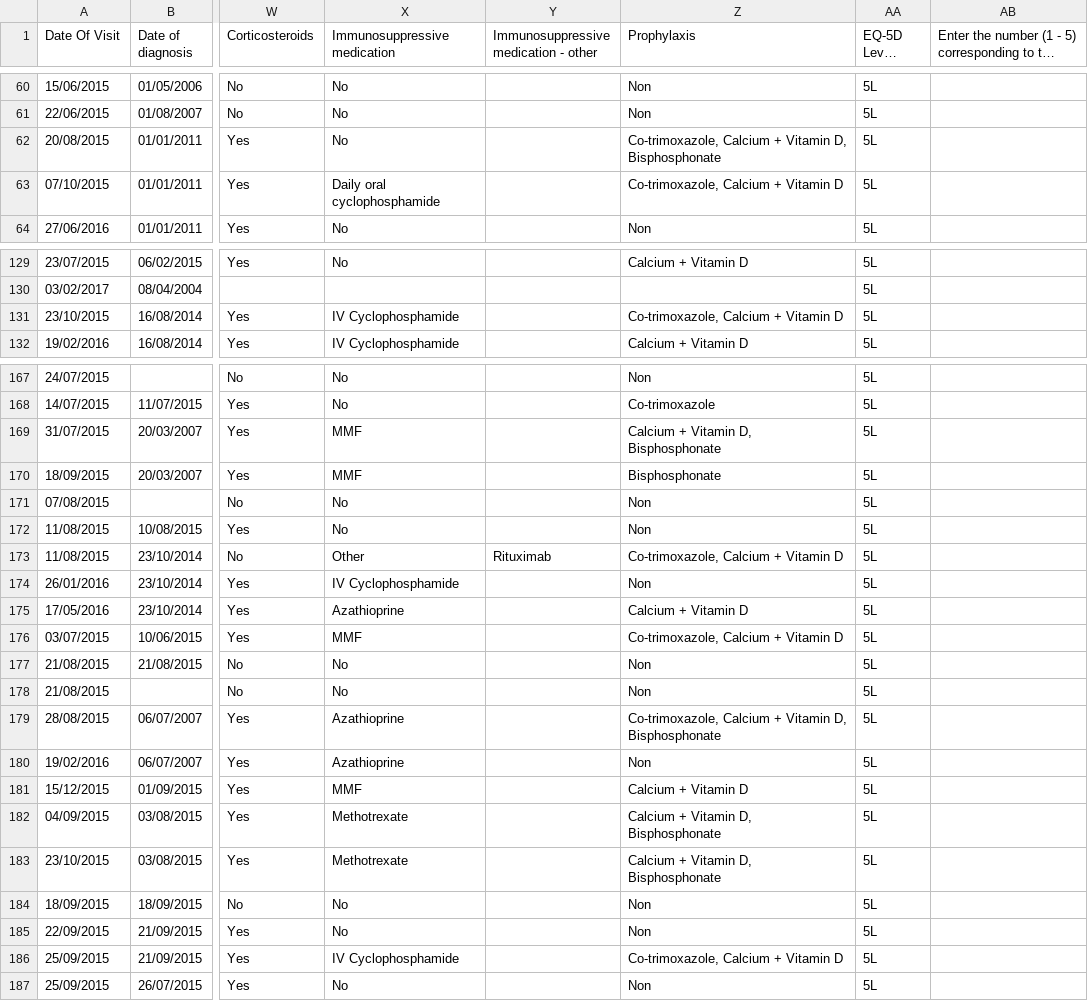
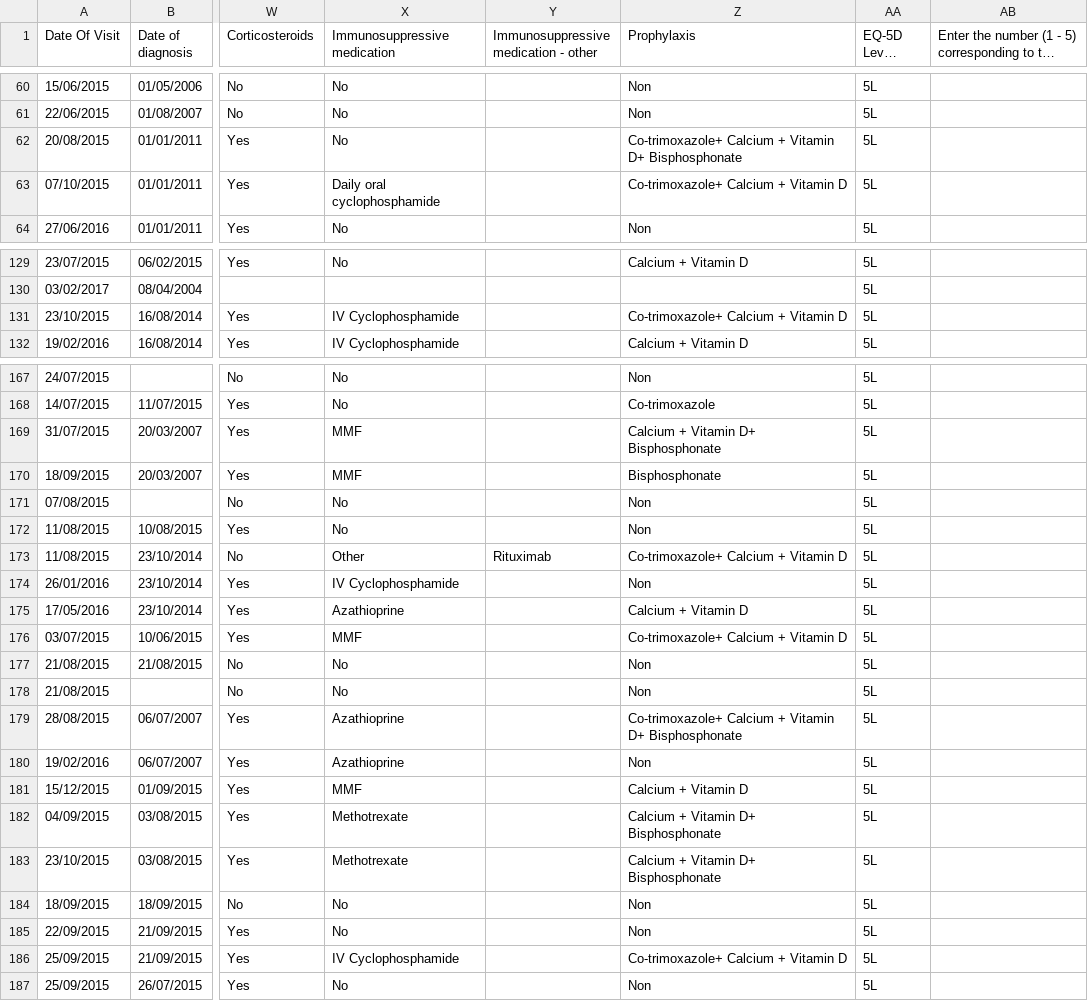
Before and after one commit to scolardf/CS3013-autoimmune-database, a CSV file: EQ5Dcsv.csv, drawn as a sheet; only a part is shown, gaps mark what is left out; long unchanged cells end in …; the diff covers the shown part only; the diff names each change by its address in the sheet, - before the commit and + after, or states it on an @@ line.

```diff
--- a/EQ5Dcsv.csv
+++ b/EQ5Dcsv.csv
-Z62 (Prophylaxis): Co-trimoxazole, Calcium + Vitamin D, Bisphosphonate
+Z62 (Prophylaxis): Co-trimoxazole+ Calcium + Vitamin D+ Bisphosphonate
-Z63 (Prophylaxis): Co-trimoxazole, Calcium + Vitamin D
+Z63 (Prophylaxis): Co-trimoxazole+ Calcium + Vitamin D
-Z131 (Prophylaxis): Co-trimoxazole, Calcium + Vitamin D
+Z131 (Prophylaxis): Co-trimoxazole+ Calcium + Vitamin D
-Z169 (Prophylaxis): Calcium + Vitamin D, Bisphosphonate
+Z169 (Prophylaxis): Calcium + Vitamin D+ Bisphosphonate
-Z173 (Prophylaxis): Co-trimoxazole, Calcium + Vitamin D
+Z173 (Prophylaxis): Co-trimoxazole+ Calcium + Vitamin D
-Z176 (Prophylaxis): Co-trimoxazole, Calcium + Vitamin D
+Z176 (Prophylaxis): Co-trimoxazole+ Calcium + Vitamin D
-Z179 (Prophylaxis): Co-trimoxazole, Calcium + Vitamin D, Bisphosphonate
+Z179 (Prophylaxis): Co-trimoxazole+ Calcium + Vitamin D+ Bisphosphonate
-Z182:Z183 (Prophylaxis): Calcium + Vitamin D, Bisphosphonate
+Z182:Z183 (Prophylaxis): Calcium + Vitamin D+ Bisphosphonate
-Z186 (Prophylaxis): Co-trimoxazole, Calcium + Vitamin D
+Z186 (Prophylaxis): Co-trimoxazole+ Calcium + Vitamin D
```
Also changed, not shown: 42 edited cells elsewhere in this file, Copy of Ireland & UK EQ5D Masterfile.csv, 1 other file.
